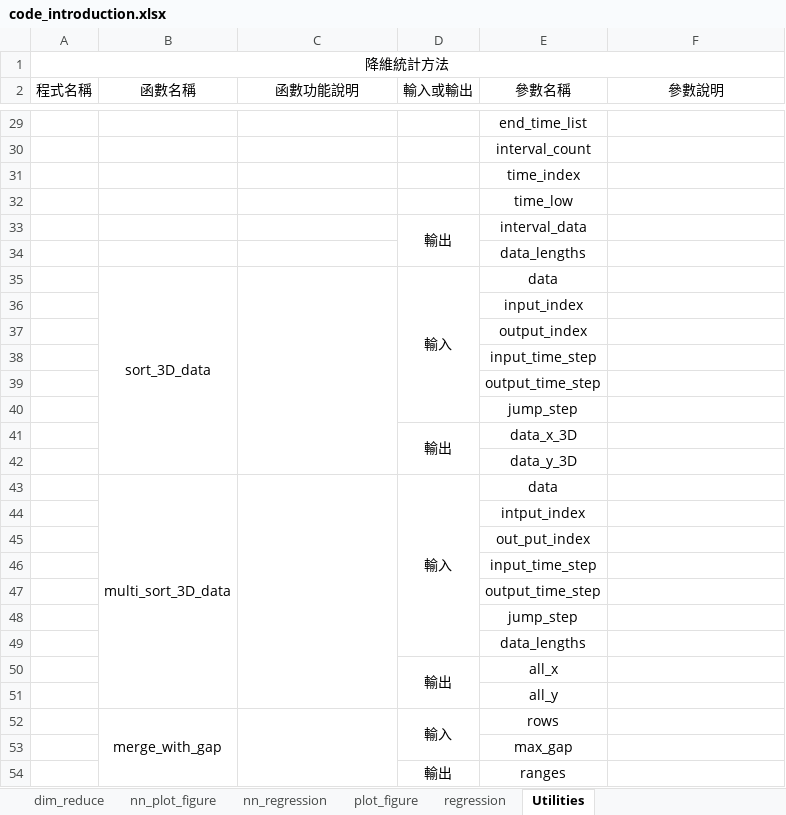
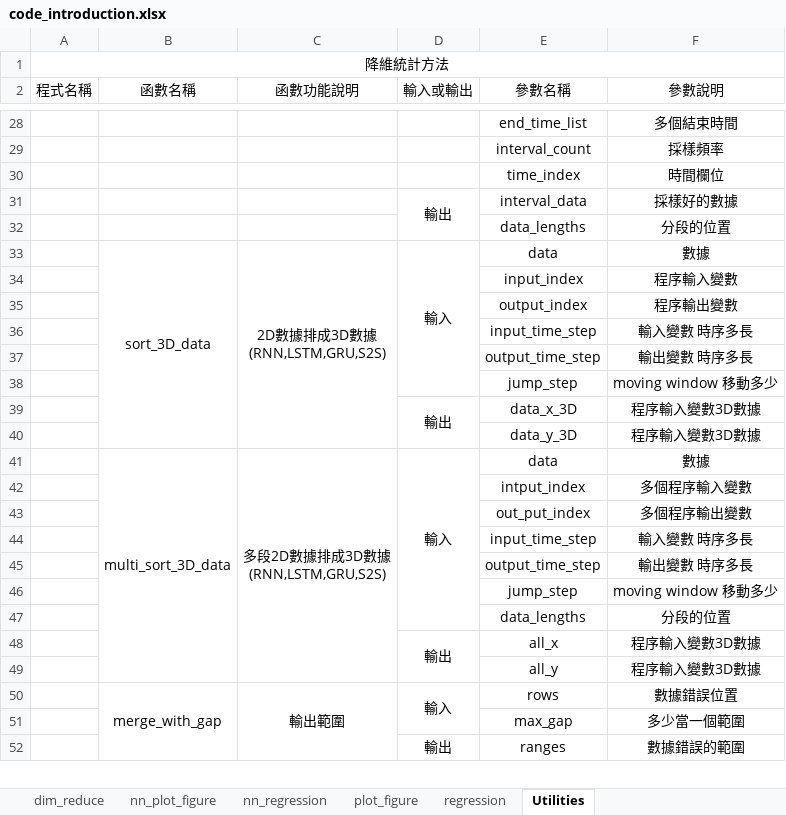
Before and after one commit to charlie-eja/2EH, an Excel workbook: code_introduction.xlsx, sheet Utilities, drawn as a sheet; only a part is shown, gaps mark what is left out; values as stored, in another font and other column widths than the file's, no borders; removed rows and columns are numbered as before the commit, all else as after; ↵ is a line break in a cell; the diff covers the shown part only; the diff names each change by its address in the sheet, - before the commit and + after, or states it on an @@ line.

```diff
--- a/code_introduction.xlsx (sheet Utilities)
+++ b/code_introduction.xlsx (sheet Utilities)
-F28 (參數說明): (empty)
+F28 (參數說明): 多個結束時間
-F29 (參數說明): (empty)
+F29 (參數說明): 採樣頻率
-F30 (參數說明): (empty)
+F30 (參數說明): 時間欄位
-row 32:  |  |  |  | time_low
-F31 (參數說明): (empty)
+F31 (參數說明): 採樣好的數據
-F32 (參數說明): (empty)
+F32 (參數說明): 分段的位置
-C33 (函數功能說明): (empty)
+C33 (函數功能說明): 2D數據排成3D數據 ↵ (RNN,LSTM,GRU,S2S)
-F33 (參數說明): (empty)
+F33 (參數說明): 數據
-F34 (參數說明): (empty)
+F34 (參數說明): 程序輸入變數
-F35 (參數說明): (empty)
+F35 (參數說明): 程序輸出變數
-F36 (參數說明): (empty)
+F36 (參數說明): 輸入變數 時序多長
-F37 (參數說明): (empty)
+F37 (參數說明): 輸出變數 時序多長
-F38 (參數說明): (empty)
+F38 (參數說明): moving window 移動多少
-F39:F40 (參數說明): (empty)
+F39:F40 (參數說明): 程序輸入變數3D數據
-C41 (函數功能說明): (empty)
+C41 (函數功能說明): 多段2D數據排成3D數據 ↵ (RNN,LSTM,GRU,S2S)
-F41 (參數說明): (empty)
+F41 (參數說明): 數據
-F42 (參數說明): (empty)
+F42 (參數說明): 多個程序輸入變數
-F43 (參數說明): (empty)
+F43 (參數說明): 多個程序輸出變數
-F44 (參數說明): (empty)
+F44 (參數說明): 輸入變數 時序多長
-F45 (參數說明): (empty)
+F45 (參數說明): 輸出變數 時序多長
-F46 (參數說明): (empty)
+F46 (參數說明): moving window 移動多少
-F47 (參數說明): (empty)
+F47 (參數說明): 分段的位置
-F48:F49 (參數說明): (empty)
+F48:F49 (參數說明): 程序輸入變數3D數據
-C50 (函數功能說明): (empty)
+C50 (函數功能說明): 輸出範圍
-F50 (參數說明): (empty)
+F50 (參數說明): 數據錯誤位置
-F51 (參數說明): (empty)
+F51 (參數說明): 多少當一個範圍
-F52 (參數說明): (empty)
+F52 (參數說明): 數據錯誤的範圍
```
Also changed, not shown: 1 removed row and 34 edited cells elsewhere in this sheet, 2 other files.
